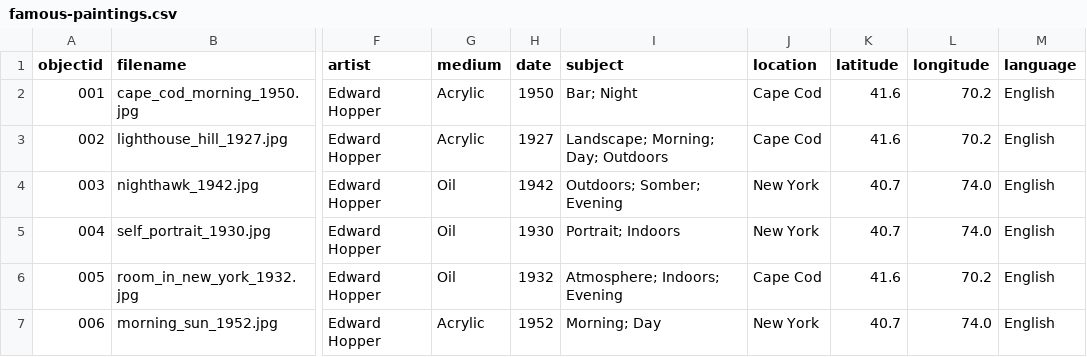
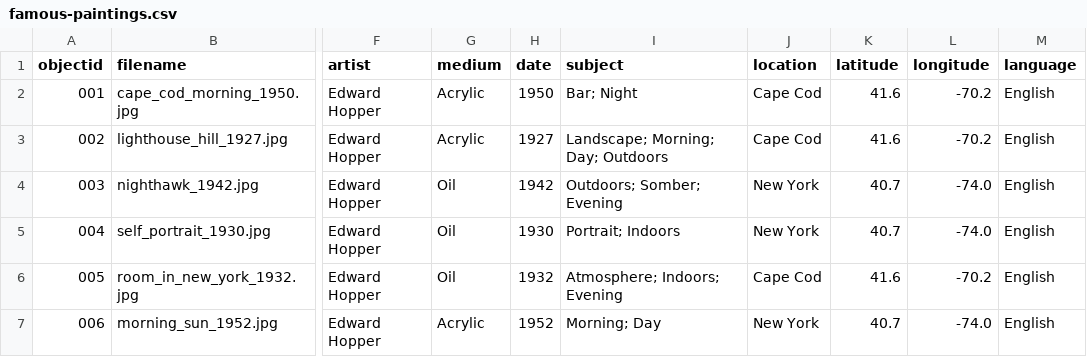
Before and after one commit to tmcdowel/my-first-cb, a CSV file: _data/famous-paintings.csv, drawn as a sheet; only a part is shown, gaps mark what is left out; the diff names each change by its address in the sheet, - before the commit and + after, or states it on an @@ line.

Commit message:
Update famous-paintings.csv

```diff
--- a/_data/famous-paintings.csv
+++ b/_data/famous-paintings.csv
-L2:L3 (longitude): 70.2
+L2:L3 (longitude): -70.2
-L4:L5 (longitude): 74.0
+L4:L5 (longitude): -74.0
-L6 (longitude): 70.2
+L6 (longitude): -70.2
-L7 (longitude): 74.0
+L7 (longitude): -74.0
```
